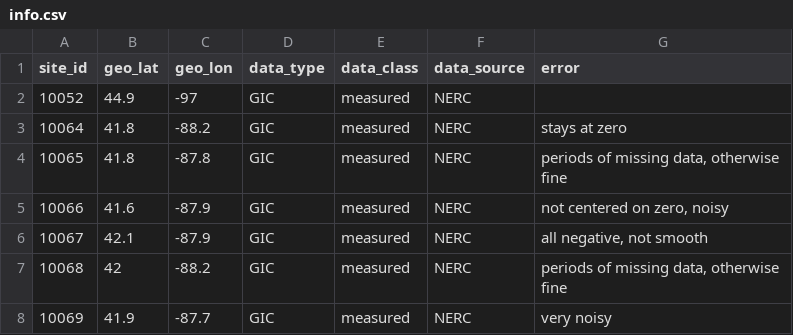
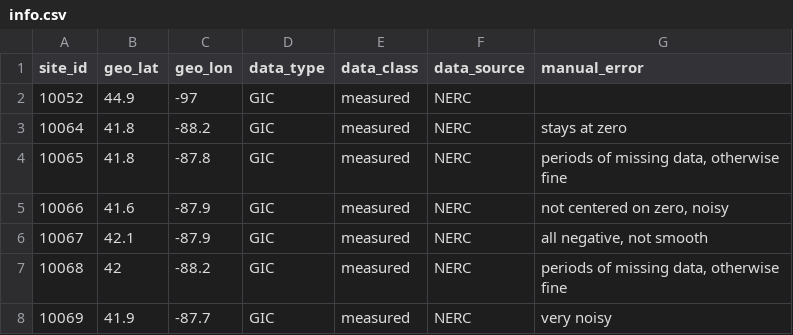
Before and after one commit to lucywilkerson/SWERVE, a CSV file: info/2024-05-10/info.csv, drawn as a sheet; only a part is shown.

Commit message:
update error to manual_error in info.csv

```diff
--- a/info/2024-05-10/info.csv
+++ b/info/2024-05-10/info.csv
@@ -1,2 +1,2 @@
-site_id,geo_lat,geo_lon,data_type,data_class,data_source,error
+site_id,geo_lat,geo_lon,data_type,data_class,data_source,manual_error
 10052,44.9,-97,GIC,measured,NERC,
```
Also changed, not shown: 1 other file.
